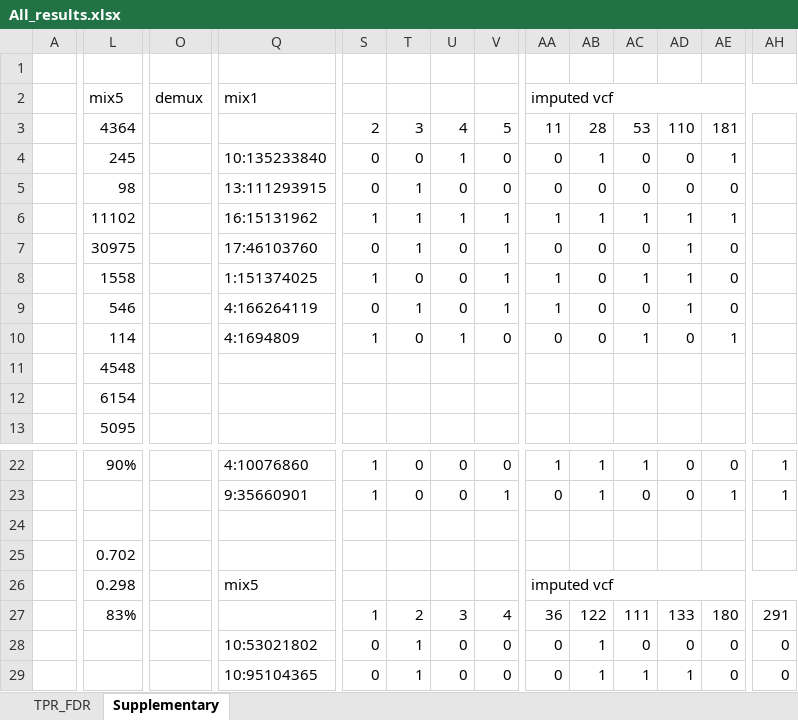
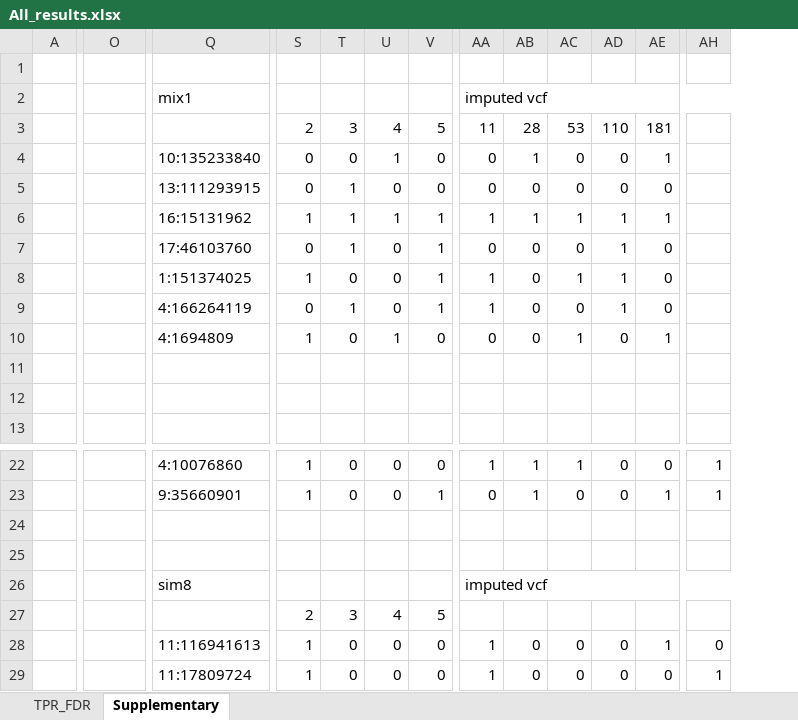
Before and after one commit to jon-xu/scSplit_paper_data, an Excel workbook: All_results.xlsx, sheet Supplementary, drawn as a sheet; only a part is shown, gaps mark what is left out; values as stored, in another font and other column widths than the file's, no cell formats; removed rows and columns are numbered as before the commit, all else as after; the diff covers the shown part only; the diff names each change by its address in the sheet, - before the commit and + after, or states it on an @@ line.

Commit message:
update

```diff
--- a/All_results.xlsx (sheet Supplementary)
+++ b/All_results.xlsx (sheet Supplementary)
-column L, rows 2-13: mix5 | 4364 | 245 | 98 | 11102 | 30975 | 1558 | 546 | 114 | 4548 | 6154 | 5095; rows 22-27: 90% |  |  | 0.702 | 0.298 | 83%
-O2: demux
+O2: (empty)
-Q26: mix5
+Q26: sim8
-S27: 1
+S27: 2
-T27: 2
+T27: 3
-U27: 3
+U27: 4
-V27: 4
+V27: 5
-AA27: 36
+AA27: (empty)
-AB27: 122
+AB27: (empty)
-AC27: 111
+AC27: (empty)
-AD27: 133
+AD27: (empty)
-AE27: 180
+AE27: (empty)
-AH27: 291
+AH27: (empty)
-Q28: 10:53021802
+Q28: 11:116941613
-S28:S29: 0
+S28:S29: 1
-T28:T29: 1
+T28:T29: 0
-AA28:AA29: 0
+AA28:AA29: 1
-AB28:AB29: 1
+AB28:AB29: 0
-AE28: 0
+AE28: 1
-Q29: 10:95104365
+Q29: 11:17809724
-AC29: 1
+AC29: 0
-AD29: 1
+AD29: 0
-AH29: 0
+AH29: 1
```
Also changed, not shown: 10 added rows, 10 removed rows, 1 added column and 44 edited cells elsewhere in this sheet, cell formats, formulas that keep their value.
